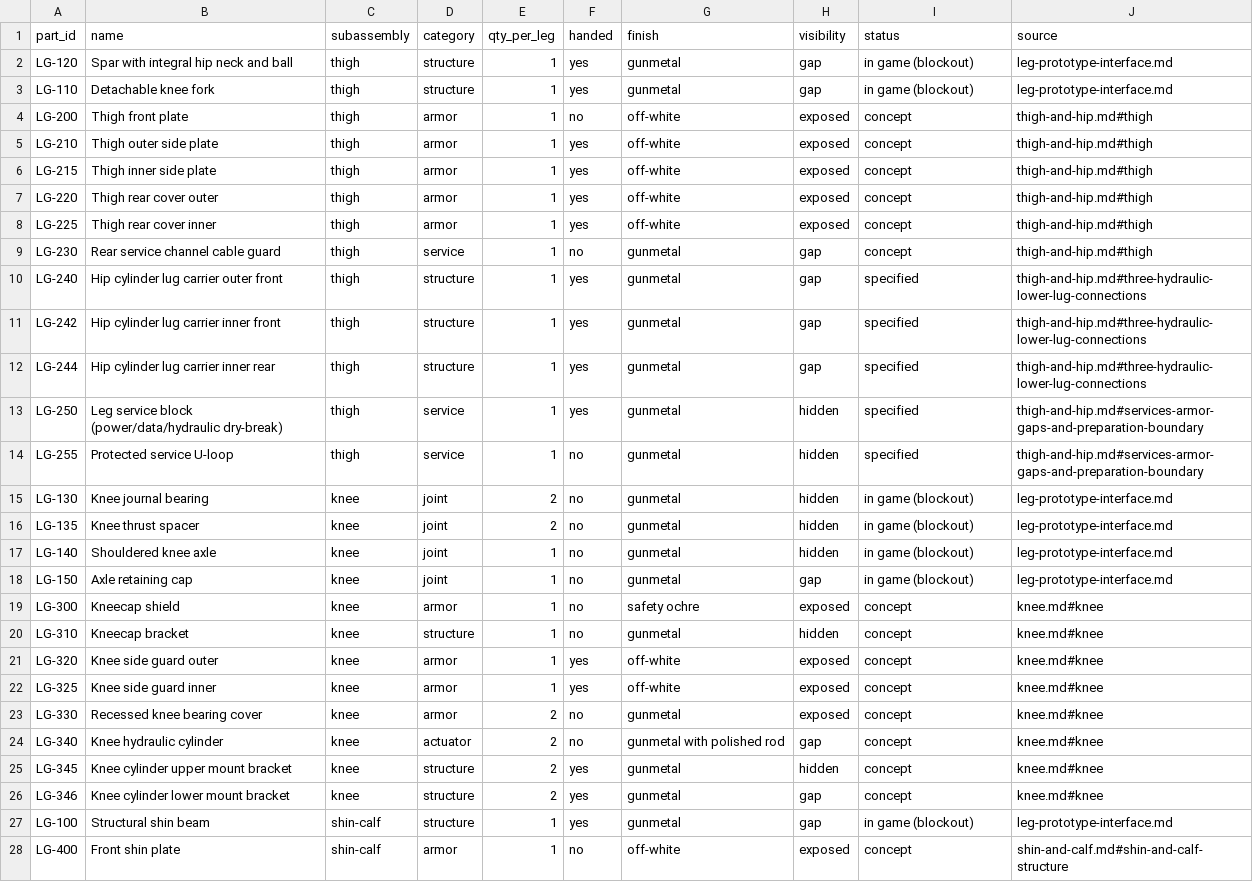
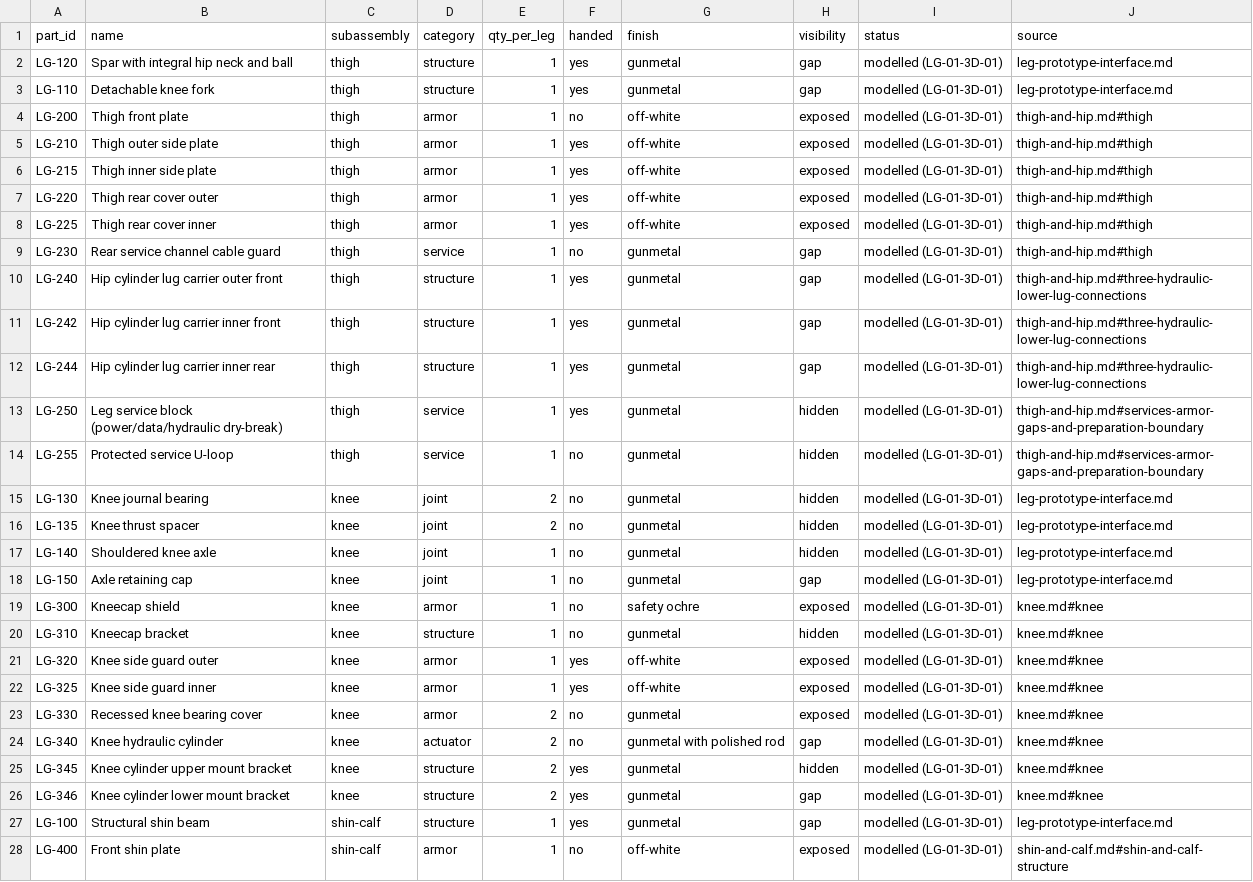
Before and after one commit to rissole/gundam-build-simulator, a CSV file: design/legs/leg-components.csv, drawn as a sheet; only a part is shown; the diff covers the shown part only; the diff names each change by its address in the sheet, - before the commit and + after, or states it on an @@ line.

```diff
--- a/design/legs/leg-components.csv
+++ b/design/legs/leg-components.csv
-I2:I3 (status): in game (blockout)
+I2:I3 (status): modelled (LG-01-3D-01)
-I4:I9 (status): concept
+I4:I9 (status): modelled (LG-01-3D-01)
-I10:I14 (status): specified
+I10:I14 (status): modelled (LG-01-3D-01)
-I15:I18 (status): in game (blockout)
+I15:I18 (status): modelled (LG-01-3D-01)
-I19:I26 (status): concept
+I19:I26 (status): modelled (LG-01-3D-01)
-I27 (status): in game (blockout)
+I27 (status): modelled (LG-01-3D-01)
-I28 (status): concept
+I28 (status): modelled (LG-01-3D-01)
```
Also changed, not shown: 14 edited cells elsewhere in this file, design/legs/foot-and-ankle/foot-components.csv, 16 other files.
